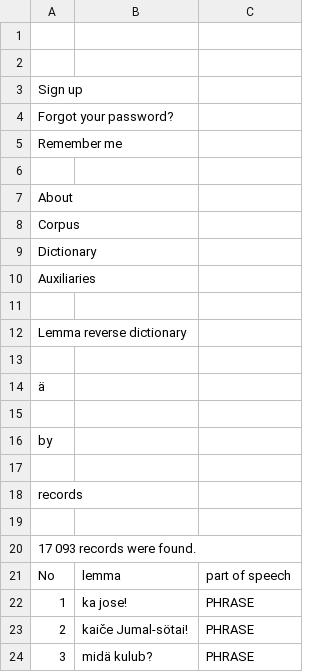
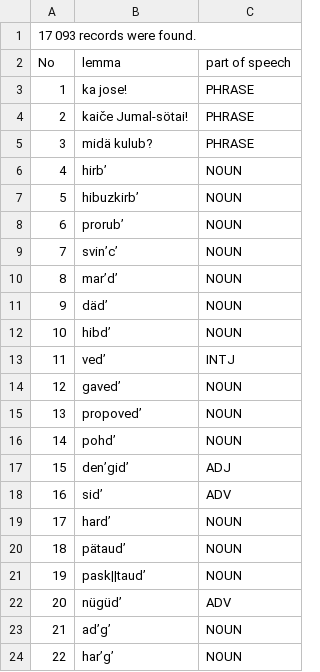
Before and after one commit to giellalt/lang-vep, a CSV file: src/fst/incoming/vepkar.reverse.csv, drawn as a sheet; only a part is shown; the shorter side is filled out with more unchanged rows; the diff names each change by its address in the sheet, - before the commit and + after, or states it on an @@ line.

Commit message:
Lemma list from open Veps corpus, http://dictorpus.krc.karelia.ru/en/dict/reverse_lemma?limit_num=1000&search_dialect=0&search_lang=1&search_lemma=&search_pos=0&join_harmony=0&page=17

```diff
--- a/src/fst/incoming/vepkar.reverse.csv
+++ b/src/fst/incoming/vepkar.reverse.csv
@@ column A (No) renumbered in row 1 @@
-row 2: (empty)
-row 3: Sign up
-row 4: Forgot your password?
-row 5: Remember me
-row 6: (empty)
-row 7: About
-row 8: Corpus
-row 9: Dictionary
-row 10: Auxiliaries
-row 11: (empty)
-row 12: Lemma reverse dictionary
-row 13: (empty)
-row 14: ä
-row 15: (empty)
-row 16: by
-row 17: (empty)
-row 18: records
-row 19: (empty)
-row 20: 17 093 records were found.
```
